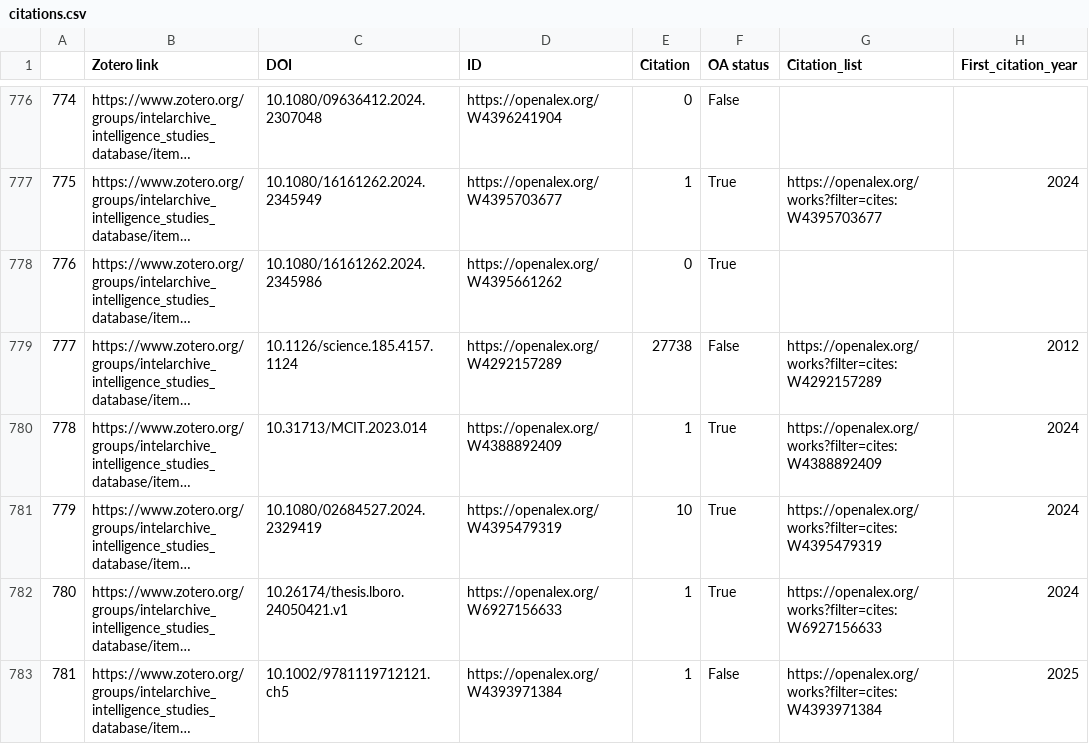
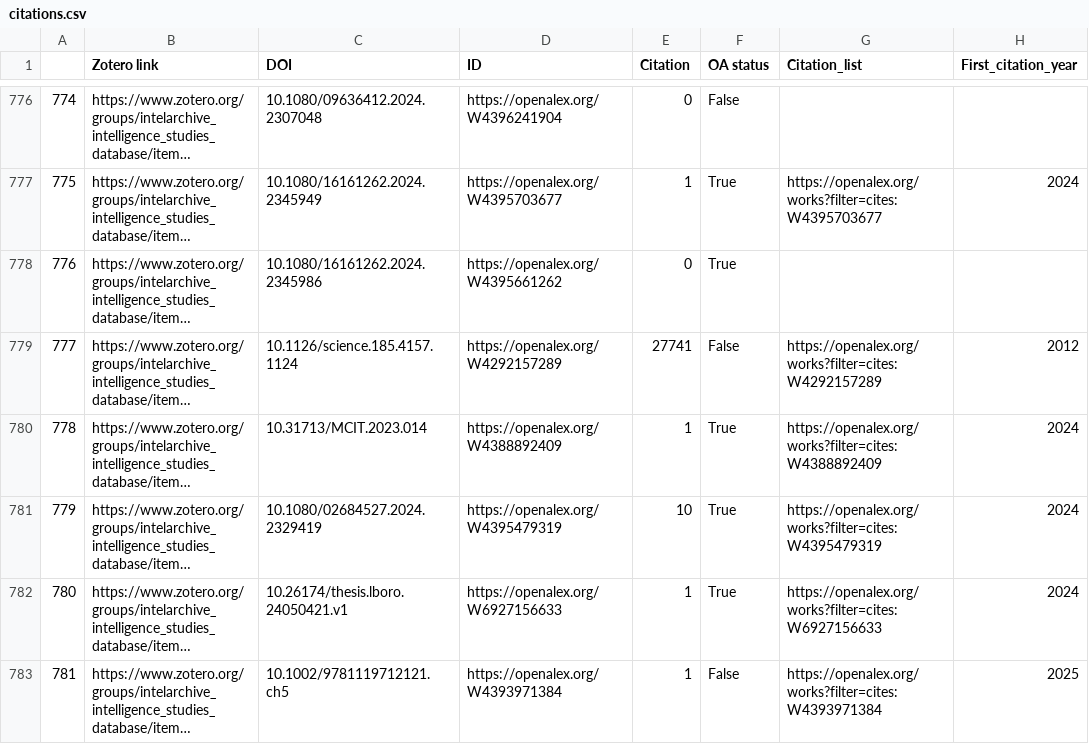
Before and after one commit to yusufaliozkan/zotero-intelligence-bibliography, a CSV file: citations.csv, drawn as a sheet; only a part is shown, gaps mark what is left out; long unchanged cells end in …; the diff names each change by its address in the sheet, - before the commit and + after, or states it on an @@ line.

Commit message:
Update Zotero data

```diff
--- a/citations.csv
+++ b/citations.csv
-E779 (Citation): 27738
+E779 (Citation): 27741
```
Also changed, not shown: countries.csv, gpe.csv, 1 other file.
